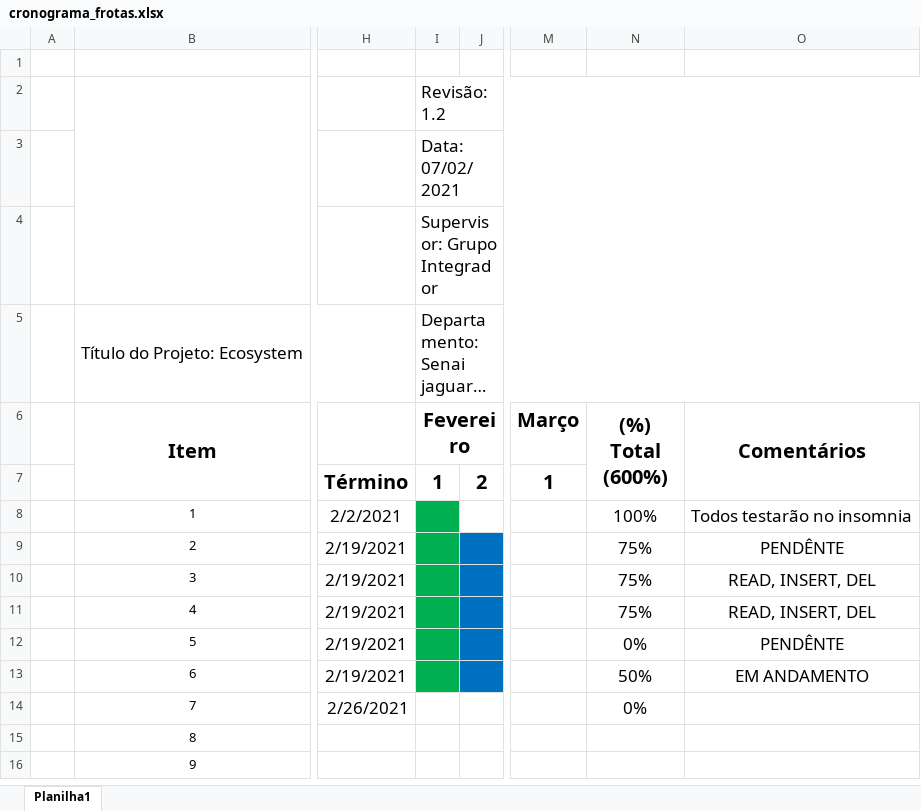
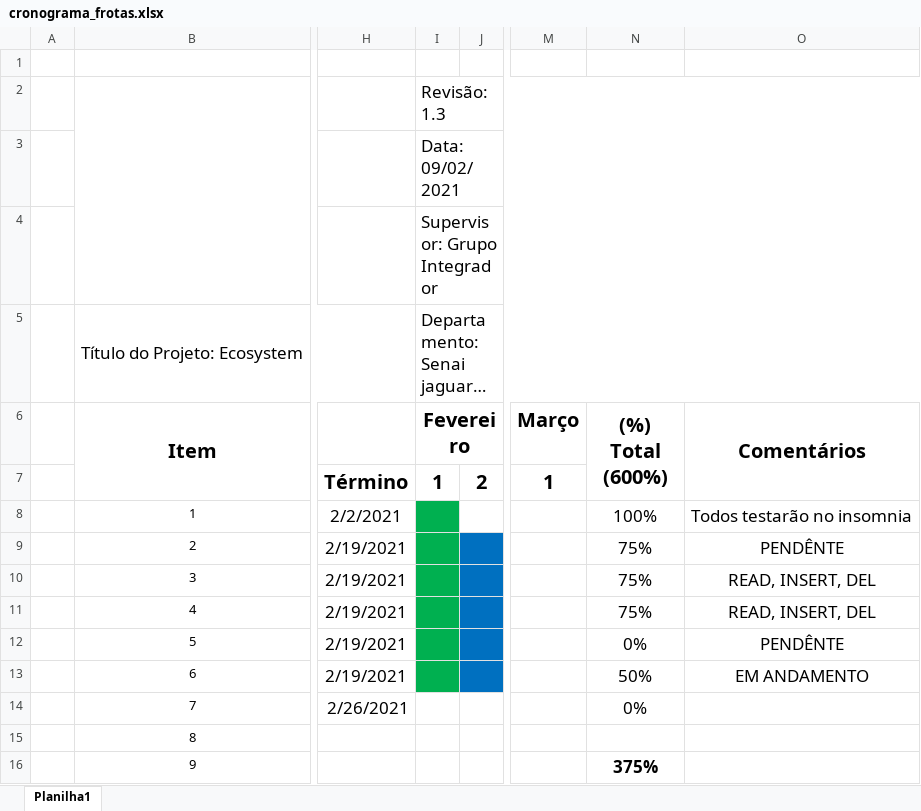
Before and after one commit to Robesio/ecosystem, an Excel workbook: missao-frotas/materiais/cronograma_frotas.xlsx, sheet Planilha1, drawn as a sheet; only a part is shown, gaps mark what is left out; long unchanged cells end in …; values as stored, in another font and other column widths than the file's, no borders; charts and pictures not drawn; the diff names each change by its address in the sheet, - before the commit and + after, or states it on an @@ line.

```diff
--- a/missao-frotas/materiais/cronograma_frotas.xlsx (sheet Planilha1)
+++ b/missao-frotas/materiais/cronograma_frotas.xlsx (sheet Planilha1)
-I2 (Fevereiro): Revisão: 1.2
+I2 (Fevereiro): Revisão: 1.3
-I3 (Fevereiro): Data: 07/02/2021
+I3 (Fevereiro): Data: 09/02/2021
-N16 ((%) Total (600%)): (empty)
+N16 ((%) Total (600%)): 375%
```
Also changed, not shown: missao-chamados/materiais/cronograma_chamados.xlsx, missao-integrador/cronograma_geral.xlsx, 26 other files.
